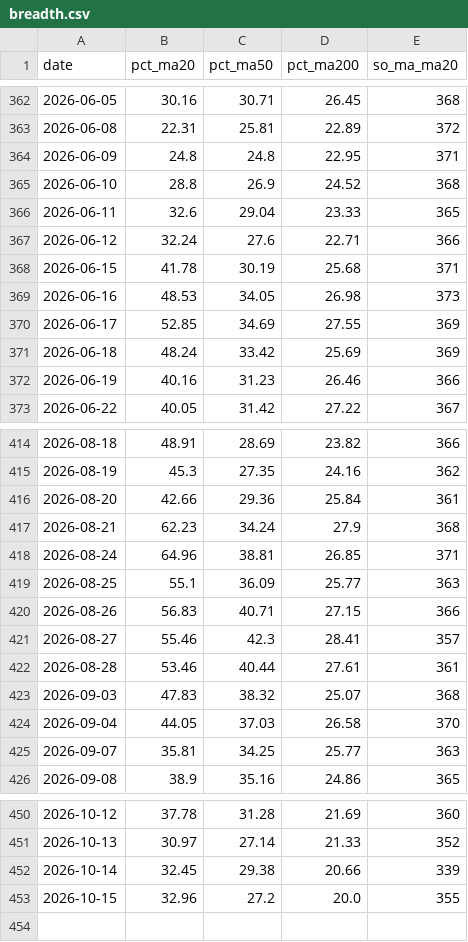
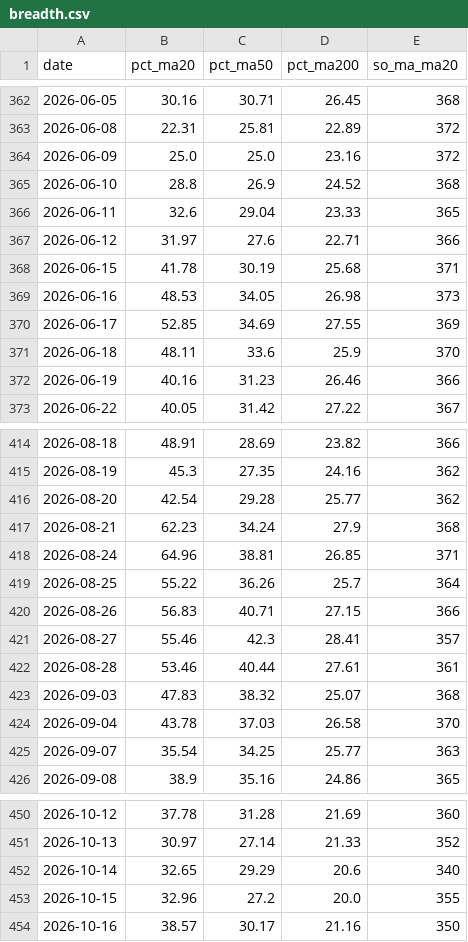
Before and after one commit to quangn1975/do-rong-hose, a CSV file: data/breadth.csv, drawn as a sheet; only a part is shown, gaps mark what is left out; the diff covers the shown part only.

```diff
--- a/data/breadth.csv
+++ b/data/breadth.csv
@@ -363,6 +363,6 @@ date,pct_ma20,pct_ma50,pct_ma200,so_ma_ma20
 2026-06-08,22.31,25.81,22.89,372
-2026-06-09,24.8,24.8,22.95,371
+2026-06-09,25.0,25.0,23.16,372
 2026-06-10,28.8,26.9,24.52,368
 2026-06-11,32.6,29.04,23.33,365
-2026-06-12,32.24,27.6,22.71,366
+2026-06-12,31.97,27.6,22.71,366
 2026-06-15,41.78,30.19,25.68,371
@@ -370,3 +370,3 @@ date,pct_ma20,pct_ma50,pct_ma200,so_ma_ma20
 2026-06-17,52.85,34.69,27.55,369
-2026-06-18,48.24,33.42,25.69,369
+2026-06-18,48.11,33.6,25.9,370
 2026-06-19,40.16,31.23,26.46,366
@@ -415,6 +415,6 @@ date,pct_ma20,pct_ma50,pct_ma200,so_ma_ma20
 2026-08-19,45.3,27.35,24.16,362
-2026-08-20,42.66,29.36,25.84,361
+2026-08-20,42.54,29.28,25.77,362
 2026-08-21,62.23,34.24,27.9,368
 2026-08-24,64.96,38.81,26.85,371
-2026-08-25,55.1,36.09,25.77,363
+2026-08-25,55.22,36.26,25.7,364
 2026-08-26,56.83,40.71,27.15,366
@@ -423,4 +423,4 @@ date,pct_ma20,pct_ma50,pct_ma200,so_ma_ma20
 2026-09-03,47.83,38.32,25.07,368
-2026-09-04,44.05,37.03,26.58,370
-2026-09-07,35.81,34.25,25.77,363
+2026-09-04,43.78,37.03,26.58,370
+2026-09-07,35.54,34.25,25.77,363
 2026-09-08,38.9,35.16,24.86,365
@@ -451,3 +451,4 @@ date,pct_ma20,pct_ma50,pct_ma200,so_ma_ma20
 2026-10-13,30.97,27.14,21.33,352
-2026-10-14,32.45,29.38,20.66,339
+2026-10-14,32.65,29.29,20.6,340
 2026-10-15,32.96,27.2,20.0,355
+2026-10-16,38.57,30.17,21.16,350
```
Also changed, not shown: 107 edited cells elsewhere in this file.
